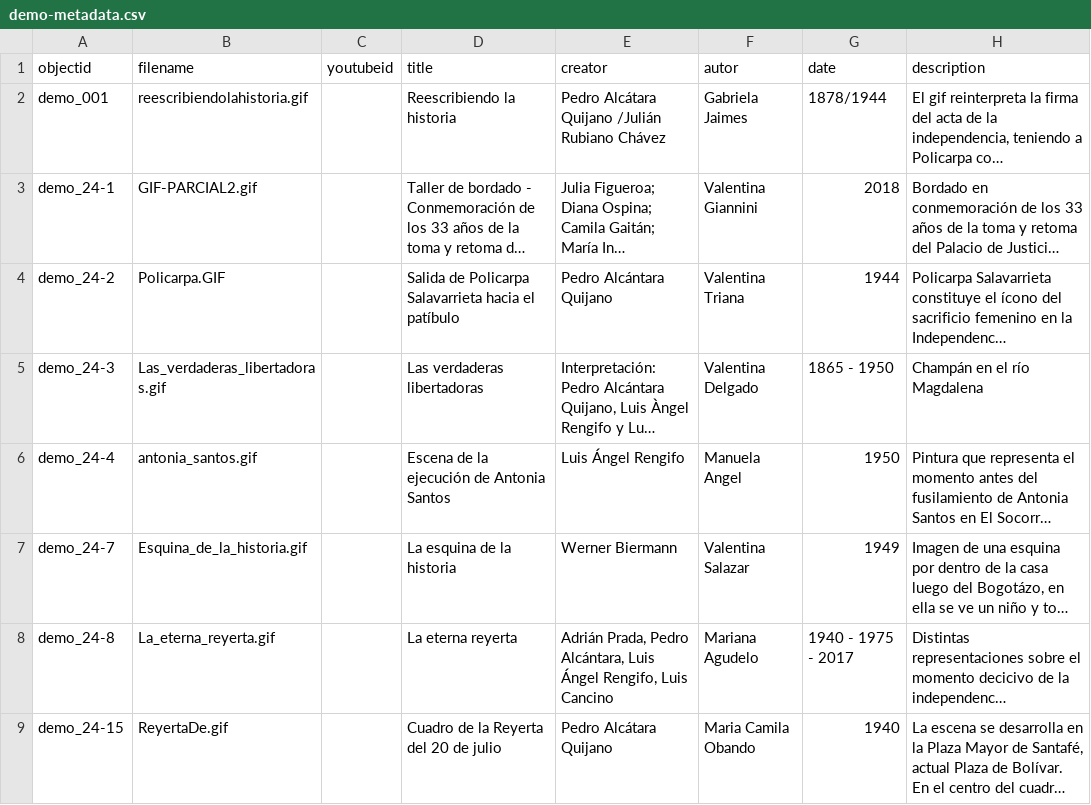
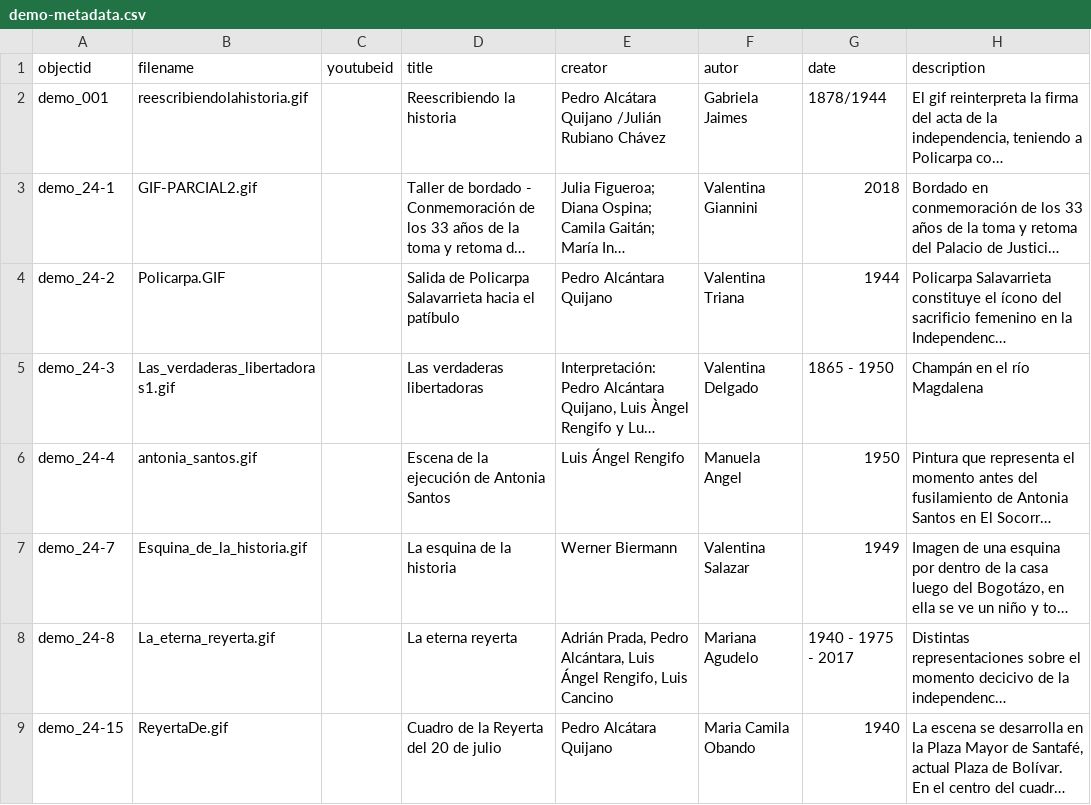
Before and after one commit to cdigitaljaveriana/museogif, a CSV file: _data/demo-metadata.csv, drawn as a sheet; only a part is shown; long unchanged cells end in …; the diff names each change by its address in the sheet, - before the commit and + after, or states it on an @@ line.

Commit message:
Update demo-metadata.csv

```diff
--- a/_data/demo-metadata.csv
+++ b/_data/demo-metadata.csv
-B5 (filename): Las_verdaderas_libertadoras.gif
+B5 (filename): Las_verdaderas_libertadoras1.gif
```
